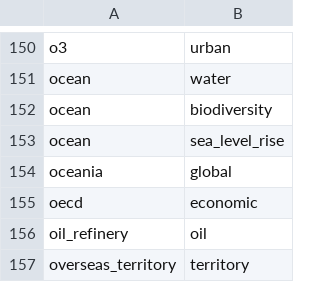
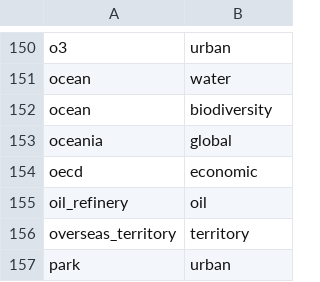
Before and after one commit to resource-watch/graph, a CSV file: csv_files/related_to.csv, drawn as a sheet; only a part is shown, gaps mark what is left out; the shorter side is filled out with more unchanged rows; the diff names each change by its address in the sheet, - before the commit and + after, or states it on an @@ line.

```diff
--- a/csv_files/related_to.csv
+++ b/csv_files/related_to.csv
-row 153: ocean | sea_level_rise
```
Also changed, not shown: 1 other file.
